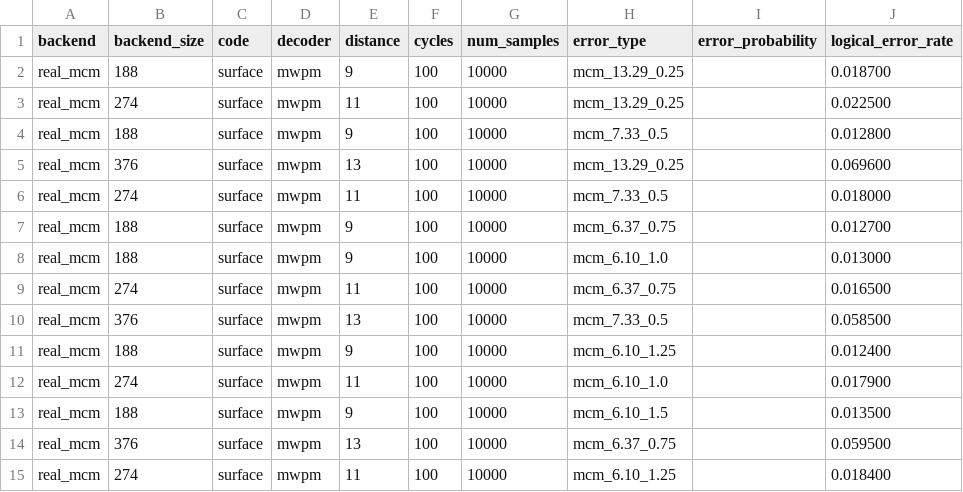
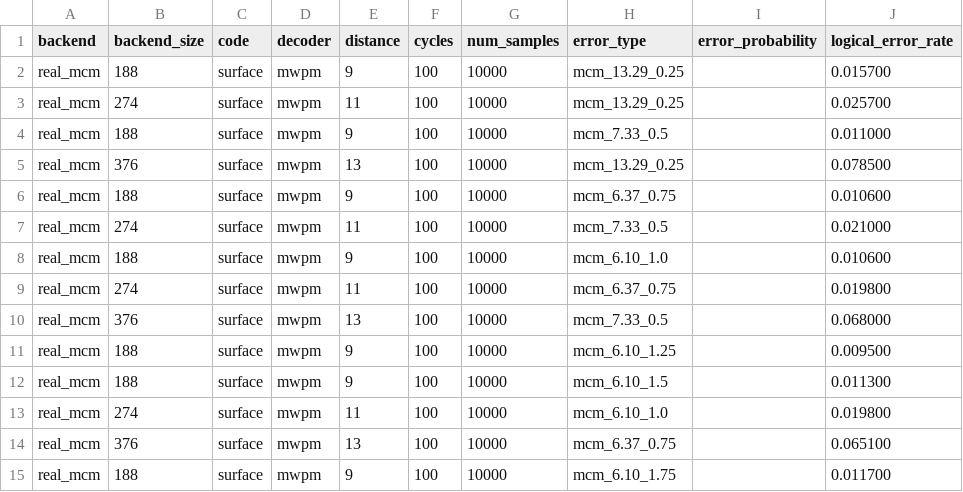
Before and after one commit to aswierkowska/eccentric_bench, a CSV file: experiment_results/MCM_tradeoff_futuristic/results.csv, drawn as a sheet; only a part is shown; the diff covers the shown part only; the diff names each change by its address in the sheet, - before the commit and + after, or states it on an @@ line.

```diff
--- a/experiment_results/MCM_tradeoff_futuristic/results.csv
+++ b/experiment_results/MCM_tradeoff_futuristic/results.csv
-J2 (logical_error_rate): 0.018700
+J2 (logical_error_rate): 0.015700
-J3 (logical_error_rate): 0.022500
+J3 (logical_error_rate): 0.025700
-J4 (logical_error_rate): 0.012800
+J4 (logical_error_rate): 0.011000
-J5 (logical_error_rate): 0.069600
+J5 (logical_error_rate): 0.078500
-B6 (backend_size): 274
+B6 (backend_size): 188
-E6 (distance): 11
+E6 (distance): 9
-H6 (error_type): mcm_7.33_0.5
+H6 (error_type): mcm_6.37_0.75
-J6 (logical_error_rate): 0.018000
+J6 (logical_error_rate): 0.010600
-B7 (backend_size): 188
+B7 (backend_size): 274
-E7 (distance): 9
+E7 (distance): 11
-H7 (error_type): mcm_6.37_0.75
+H7 (error_type): mcm_7.33_0.5
-J7 (logical_error_rate): 0.012700
+J7 (logical_error_rate): 0.021000
-J8 (logical_error_rate): 0.013000
+J8 (logical_error_rate): 0.010600
-J9 (logical_error_rate): 0.016500
+J9 (logical_error_rate): 0.019800
-J10 (logical_error_rate): 0.058500
+J10 (logical_error_rate): 0.068000
-J11 (logical_error_rate): 0.012400
+J11 (logical_error_rate): 0.009500
-B12 (backend_size): 274
+B12 (backend_size): 188
-E12 (distance): 11
+E12 (distance): 9
-H12 (error_type): mcm_6.10_1.0
+H12 (error_type): mcm_6.10_1.5
-J12 (logical_error_rate): 0.017900
+J12 (logical_error_rate): 0.011300
-B13 (backend_size): 188
+B13 (backend_size): 274
-E13 (distance): 9
+E13 (distance): 11
-H13 (error_type): mcm_6.10_1.5
+H13 (error_type): mcm_6.10_1.0
-J13 (logical_error_rate): 0.013500
+J13 (logical_error_rate): 0.019800
-J14 (logical_error_rate): 0.059500
+J14 (logical_error_rate): 0.065100
-B15 (backend_size): 274
+B15 (backend_size): 188
-E15 (distance): 11
+E15 (distance): 9
-H15 (error_type): mcm_6.10_1.25
+H15 (error_type): mcm_6.10_1.75
-J15 (logical_error_rate): 0.018400
+J15 (logical_error_rate): 0.011700
```
Also changed, not shown: 19 edited cells elsewhere in this file, experiment_results/MCM_futuristic/results.csv, 4 other files.
